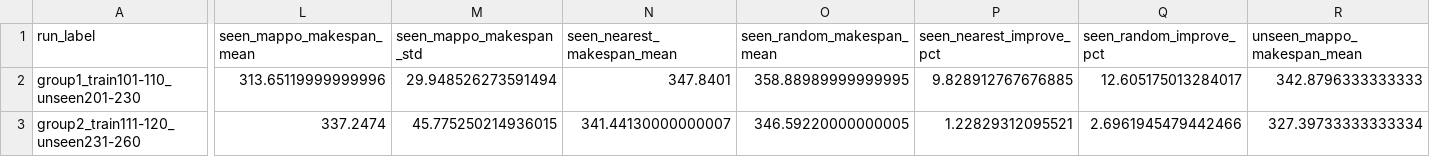
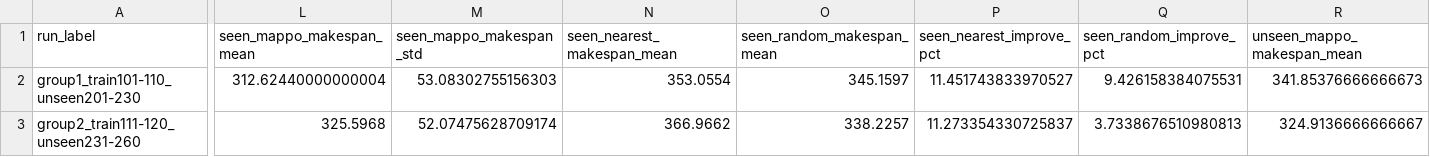
Before and after one commit to minlee95333/multi_crane_rl, a CSV file: python_mappo/outputs_repeated/repeated_experiment_summary.csv, drawn as a sheet; only a part is shown, gaps mark what is left out; the diff covers the shown part only; the diff names each change by its address in the sheet, - before the commit and + after, or states it on an @@ line.

```diff
--- a/python_mappo/outputs_repeated/repeated_experiment_summary.csv
+++ b/python_mappo/outputs_repeated/repeated_experiment_summary.csv
-L2 (seen_mappo_makespan_mean): 313.65119999999996
+L2 (seen_mappo_makespan_mean): 312.62440000000004
-M2 (seen_mappo_makespan_std): 29.948526273591494
+M2 (seen_mappo_makespan_std): 53.08302755156303
-N2 (seen_nearest_makespan_mean): 347.8401
+N2 (seen_nearest_makespan_mean): 353.0554
-O2 (seen_random_makespan_mean): 358.88989999999995
+O2 (seen_random_makespan_mean): 345.1597
-P2 (seen_nearest_improve_pct): 9.828912767676885
+P2 (seen_nearest_improve_pct): 11.451743833970527
-Q2 (seen_random_improve_pct): 12.605175013284017
+Q2 (seen_random_improve_pct): 9.426158384075531
-R2 (unseen_mappo_makespan_mean): 342.8796333333333
+R2 (unseen_mappo_makespan_mean): 341.85376666666673
-L3 (seen_mappo_makespan_mean): 337.2474
+L3 (seen_mappo_makespan_mean): 325.5968
-M3 (seen_mappo_makespan_std): 45.775250214936015
+M3 (seen_mappo_makespan_std): 52.07475628709174
-N3 (seen_nearest_makespan_mean): 341.44130000000007
+N3 (seen_nearest_makespan_mean): 366.9662
-O3 (seen_random_makespan_mean): 346.59220000000005
+O3 (seen_random_makespan_mean): 338.2257
-P3 (seen_nearest_improve_pct): 1.22829312095521
+P3 (seen_nearest_improve_pct): 11.273354330725837
-Q3 (seen_random_improve_pct): 2.6961945479442466
+Q3 (seen_random_improve_pct): 3.7338676510980813
-R3 (unseen_mappo_makespan_mean): 327.39733333333334
+R3 (unseen_mappo_makespan_mean): 324.9136666666667
```
Also changed, not shown: 52 edited cells elsewhere in this file, python_mappo/outputs_curriculum_stable/curriculum_learning_curve.csv, python_mappo/outputs_fair_compare/fair_comparison.csv, 21 other files.
